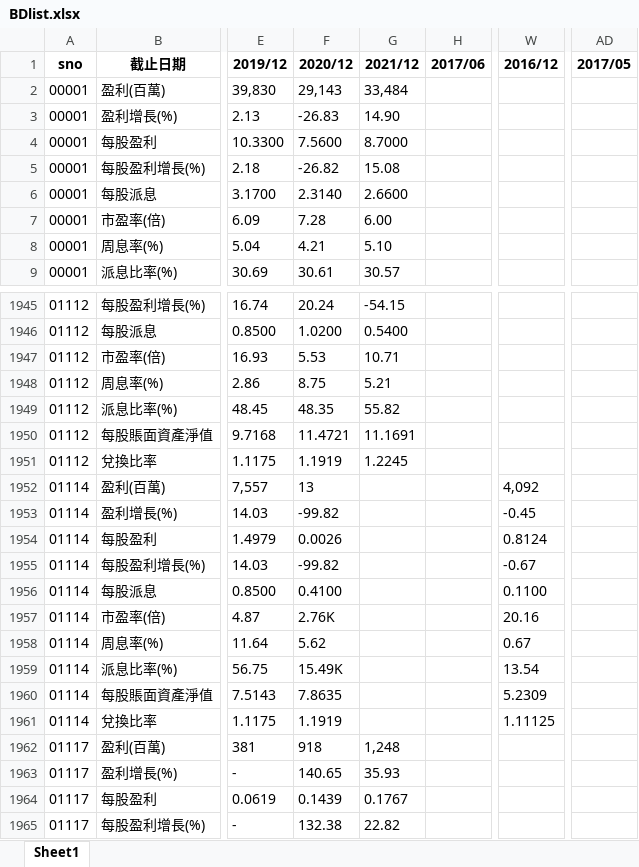
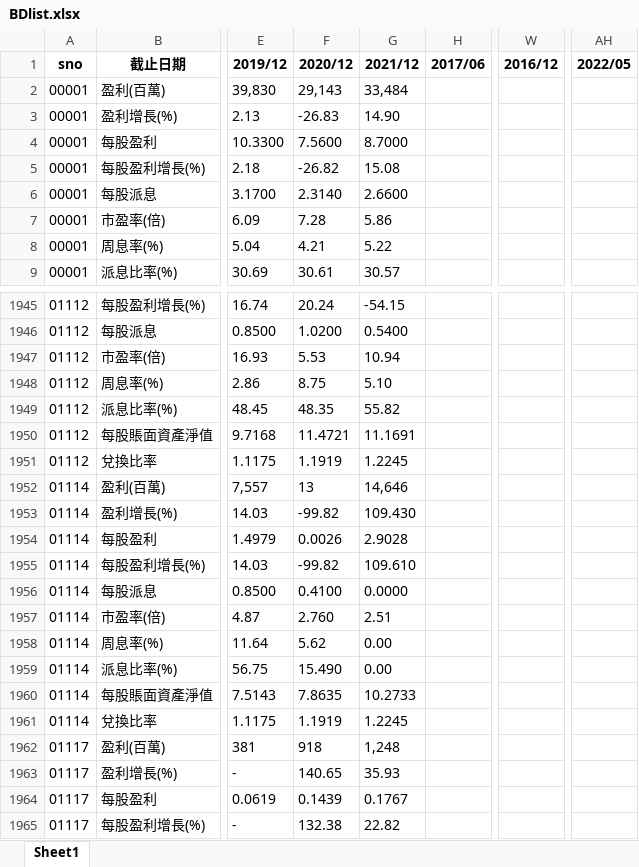
Before and after one commit to PatchQ/MFS, an Excel workbook: Data/BDlist.xlsx, sheet Sheet1, drawn as a sheet; only a part is shown, gaps mark what is left out; values as stored, in another font and other column widths than the file's, no borders; removed rows and columns are numbered as before the commit, all else as after; the diff covers the shown part only; the diff names each change by its address in the sheet, - before the commit and + after, or states it on an @@ line.

Commit message:
update eBDlist

```diff
--- a/Data/BDlist.xlsx (sheet Sheet1)
+++ b/Data/BDlist.xlsx (sheet Sheet1)
-column AD (2017/05), empty
+column AH (2022/05), empty
-G7 (2021/12): 6.00
+G7 (2021/12): 5.86
-G8 (2021/12): 5.10
+G8 (2021/12): 5.22
-G1947 (2021/12): 10.71
+G1947 (2021/12): 10.94
-G1948 (2021/12): 5.21
+G1948 (2021/12): 5.10
-G1952 (2021/12): (empty)
+G1952 (2021/12): 14,646
-W1952 (2016/12): 4,092
+W1952 (2016/12): (empty)
-G1953 (2021/12): (empty)
+G1953 (2021/12): 109.430
-W1953 (2016/12): -0.45
+W1953 (2016/12): (empty)
-G1954 (2021/12): (empty)
+G1954 (2021/12): 2.9028
-W1954 (2016/12): 0.8124
+W1954 (2016/12): (empty)
-G1955 (2021/12): (empty)
+G1955 (2021/12): 109.610
-W1955 (2016/12): -0.67
+W1955 (2016/12): (empty)
-G1956 (2021/12): (empty)
+G1956 (2021/12): 0.0000
-W1956 (2016/12): 0.1100
+W1956 (2016/12): (empty)
-F1957 (2020/12): 2.76K
+F1957 (2020/12): 2.760
-G1957 (2021/12): (empty)
+G1957 (2021/12): 2.51
-W1957 (2016/12): 20.16
+W1957 (2016/12): (empty)
-G1958:G1959 (2021/12): (empty)
+G1958:G1959 (2021/12): 0.00
-W1958 (2016/12): 0.67
+W1958 (2016/12): (empty)
-F1959 (2020/12): 15.49K
+F1959 (2020/12): 15.490
-W1959 (2016/12): 13.54
+W1959 (2016/12): (empty)
-G1960 (2021/12): (empty)
+G1960 (2021/12): 10.2733
-W1960 (2016/12): 5.2309
+W1960 (2016/12): (empty)
-G1961 (2021/12): (empty)
+G1961 (2021/12): 1.2245
-W1961 (2016/12): 1.11125
+W1961 (2016/12): (empty)
```
Also changed, not shown: 580 edited cells elsewhere in this sheet, 2 other files.
